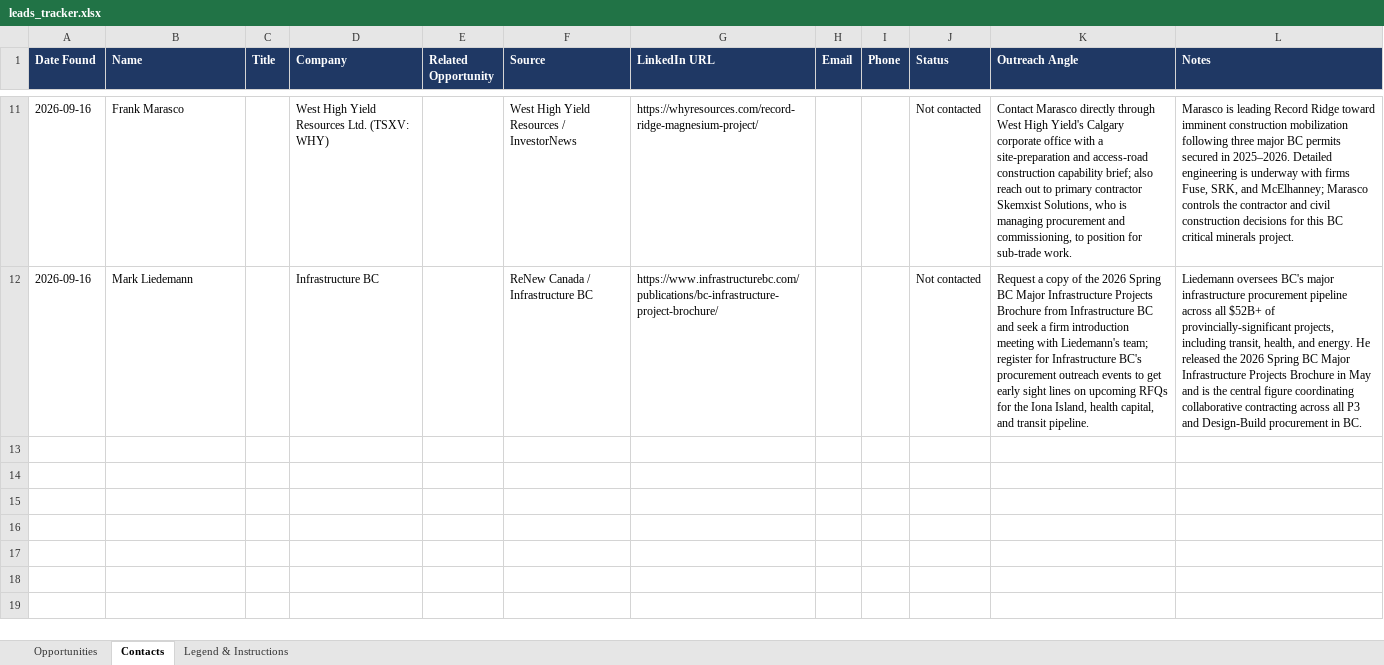
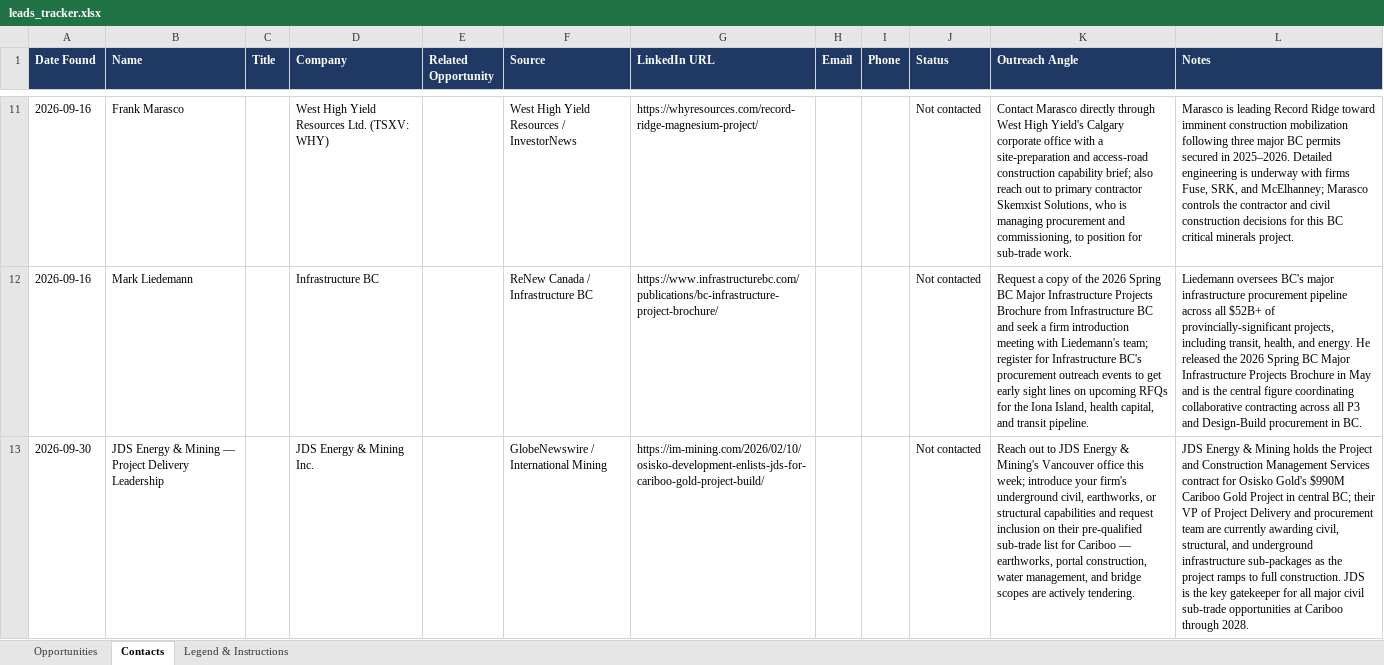
Before and after one commit to JeffEnnis/Weekly-Report-Sender, an Excel workbook: leads_tracker.xlsx, sheet Contacts, drawn as a sheet; only a part is shown, gaps mark what is left out; values as stored, in another font and other column widths than the file's, no borders; the diff covers the shown part only; the diff names each change by its address in the sheet, - before the commit and + after, or states it on an @@ line.

```diff
--- a/leads_tracker.xlsx (sheet Contacts)
+++ b/leads_tracker.xlsx (sheet Contacts)
+row 13: 2026-09-30 | JDS Energy & Mining — Project Delivery Leadership |  | JDS Energy & Mining Inc. |  | GlobeNewswire / International Mining | https://im-mining.com/2026/02/10/osisko-development-enlists-jds-for-cariboo-gold-project-build/ |  |  | Not contacted | Reach out to JDS Energy & Mining's Vancouver office this week; introduce your firm's underground civil, earthworks, or structural capabilities and request inclusion on their pre-qualified sub-trade list for Cariboo — earthworks, portal construction, water management, and bridge scopes are actively tendering. | JDS Energy & Mining holds the Project and Construction Management Services contract for Osisko Gold's $990M Cariboo Gold Project in central BC; their VP of Project Delivery and procurement team are currently awarding civil, structural, and underground infrastructure sub-packages as the project ramps to full construction. JDS is the key gatekeeper for all major civil sub-trade opportunities at Cariboo through 2028.
```
Also changed, not shown: 2 added rows elsewhere in this sheet, sheet Opportunities.
